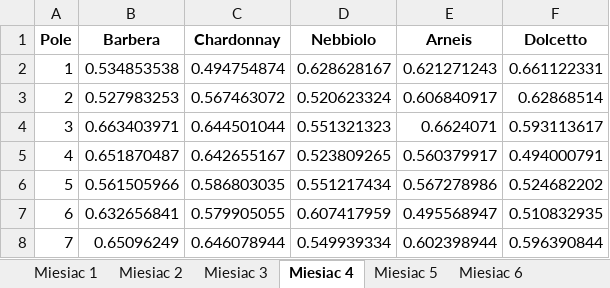
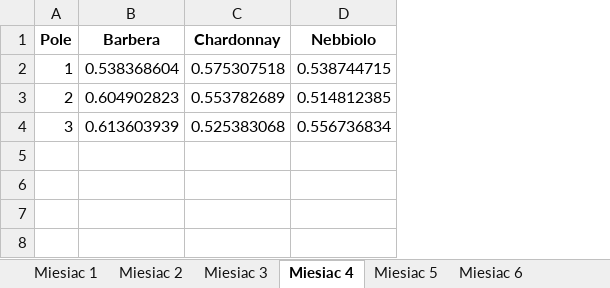
Before and after one commit to Julnowak/Vineyard-Model, an Excel workbook: Wyniki/Tabele/jakosc_gleby.xlsx, sheet Miesiac 4, drawn as a sheet; values as stored, in another font and other column widths than the file's, no borders; the diff names each change by its address in the sheet, - before the commit and + after, or states it on an @@ line.

```diff
--- a/Wyniki/Tabele/jakosc_gleby.xlsx (sheet Miesiac 4)
+++ b/Wyniki/Tabele/jakosc_gleby.xlsx (sheet Miesiac 4)
-column E (Arneis), rows 2-4: 0.621271243 | 0.606840917 | 0.6624071
-column F (Dolcetto), rows 2-4: 0.661122331 | 0.62868514 | 0.593113617
-B2 (Barbera): 0.534853538
+B2 (Barbera): 0.538368604
-C2 (Chardonnay): 0.494754874
+C2 (Chardonnay): 0.575307518
-D2 (Nebbiolo): 0.628628167
+D2 (Nebbiolo): 0.538744715
-B3 (Barbera): 0.527983253
+B3 (Barbera): 0.604902823
-C3 (Chardonnay): 0.567463072
+C3 (Chardonnay): 0.553782689
-D3 (Nebbiolo): 0.520623324
+D3 (Nebbiolo): 0.514812385
-B4 (Barbera): 0.663403971
+B4 (Barbera): 0.613603939
-C4 (Chardonnay): 0.644501044
+C4 (Chardonnay): 0.525383068
-D4 (Nebbiolo): 0.551321323
+D4 (Nebbiolo): 0.556736834
-row 5: 4 | 0.651870487 | 0.642655167 | 0.523809265 | 0.560379917 | 0.494000791
-row 6: 5 | 0.561505966 | 0.586803035 | 0.551217434 | 0.567278986 | 0.524682202
-row 7: 6 | 0.632656841 | 0.579905055 | 0.607417959 | 0.495568947 | 0.510832935
-row 8: 7 | 0.65096249 | 0.646078944 | 0.549939334 | 0.602398944 | 0.596390844
```
Also changed, not shown: sheet Miesiac 5, sheet Miesiac 6, sheet Miesiac 8, sheet Miesiac 9, sheet Miesiac 10, sheet Miesiac 2, 5 more sheets, Wyniki/Tabele/rozwiazanie_pocz.xlsx, 11 other files.
